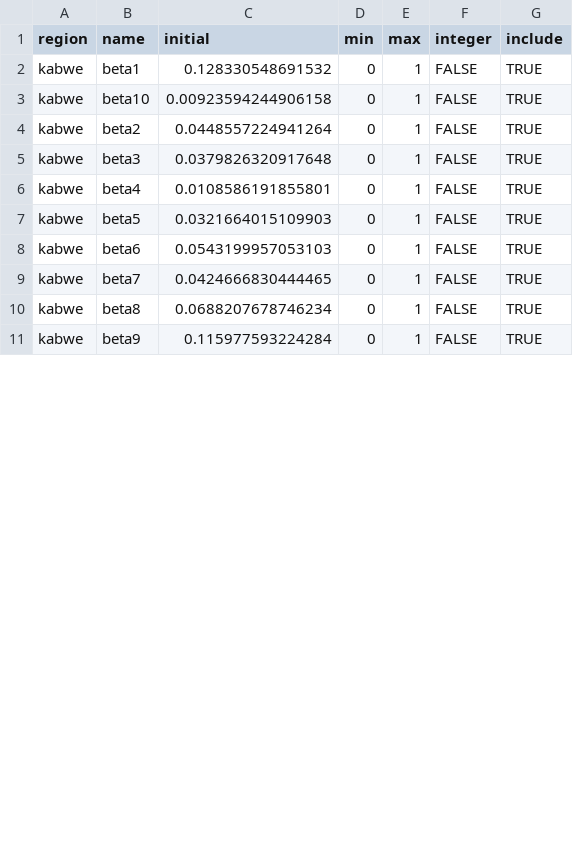
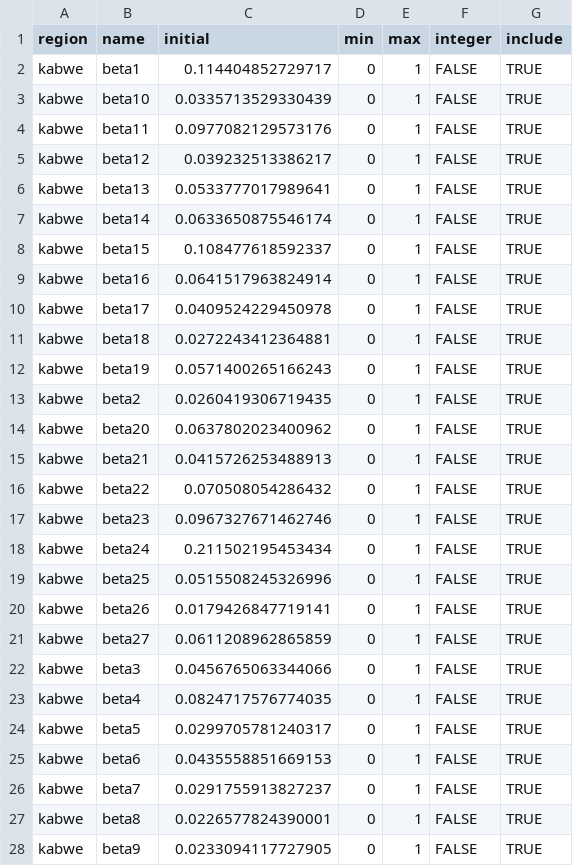
Before and after one commit to pabloperguz/ZamCovid-outputs, a CSV file: src/ZamCovid_parameters/pars/central/deterministic/info.csv, drawn as a sheet; only a part is shown; the diff covers the shown part only.

Commit message:
pre-tuned parameters fortnightly

```diff
--- a/src/ZamCovid_parameters/pars/central/deterministic/info.csv
+++ b/src/ZamCovid_parameters/pars/central/deterministic/info.csv
@@ -1,11 +1,28 @@
 "region","name","initial","min","max","integer","include"
-"kabwe","beta1",0.128330548691532,0,1,FALSE,TRUE
-"kabwe","beta10",0.00923594244906158,0,1,FALSE,TRUE
-"kabwe","beta2",0.0448557224941264,0,1,FALSE,TRUE
-"kabwe","beta3",0.0379826320917648,0,1,FALSE,TRUE
-"kabwe","beta4",0.0108586191855801,0,1,FALSE,TRUE
-"kabwe","beta5",0.0321664015109903,0,1,FALSE,TRUE
-"kabwe","beta6",0.0543199957053103,0,1,FALSE,TRUE
-"kabwe","beta7",0.0424666830444465,0,1,FALSE,TRUE
-"kabwe","beta8",0.0688207678746234,0,1,FALSE,TRUE
-"kabwe","beta9",0.115977593224284,0,1,FALSE,TRUE
+"kabwe","beta1",0.114404852729717,0,1,FALSE,TRUE
+"kabwe","beta10",0.0335713529330439,0,1,FALSE,TRUE
+"kabwe","beta11",0.0977082129573176,0,1,FALSE,TRUE
+"kabwe","beta12",0.039232513386217,0,1,FALSE,TRUE
+"kabwe","beta13",0.0533777017989641,0,1,FALSE,TRUE
+"kabwe","beta14",0.0633650875546174,0,1,FALSE,TRUE
+"kabwe","beta15",0.108477618592337,0,1,FALSE,TRUE
+"kabwe","beta16",0.0641517963824914,0,1,FALSE,TRUE
+"kabwe","beta17",0.0409524229450978,0,1,FALSE,TRUE
+"kabwe","beta18",0.0272243412364881,0,1,FALSE,TRUE
+"kabwe","beta19",0.0571400265166243,0,1,FALSE,TRUE
+"kabwe","beta2",0.0260419306719435,0,1,FALSE,TRUE
+"kabwe","beta20",0.0637802023400962,0,1,FALSE,TRUE
+"kabwe","beta21",0.0415726253488913,0,1,FALSE,TRUE
+"kabwe","beta22",0.070508054286432,0,1,FALSE,TRUE
+"kabwe","beta23",0.0967327671462746,0,1,FALSE,TRUE
+"kabwe","beta24",0.211502195453434,0,1,FALSE,TRUE
+"kabwe","beta25",0.0515508245326996,0,1,FALSE,TRUE
+"kabwe","beta26",0.0179426847719141,0,1,FALSE,TRUE
+"kabwe","beta27",0.0611208962865859,0,1,FALSE,TRUE
+"kabwe","beta3",0.0456765063344066,0,1,FALSE,TRUE
+"kabwe","beta4",0.0824717576774035,0,1,FALSE,TRUE
+"kabwe","beta5",0.0299705781240317,0,1,FALSE,TRUE
+"kabwe","beta6",0.0435558851669153,0,1,FALSE,TRUE
+"kabwe","beta7",0.0291755913827237,0,1,FALSE,TRUE
+"kabwe","beta8",0.0226577824390001,0,1,FALSE,TRUE
+"kabwe","beta9",0.0233094117727905,0,1,FALSE,TRUE
```
Also changed, not shown: 2 edited cells elsewhere in this file, 2 other files.
